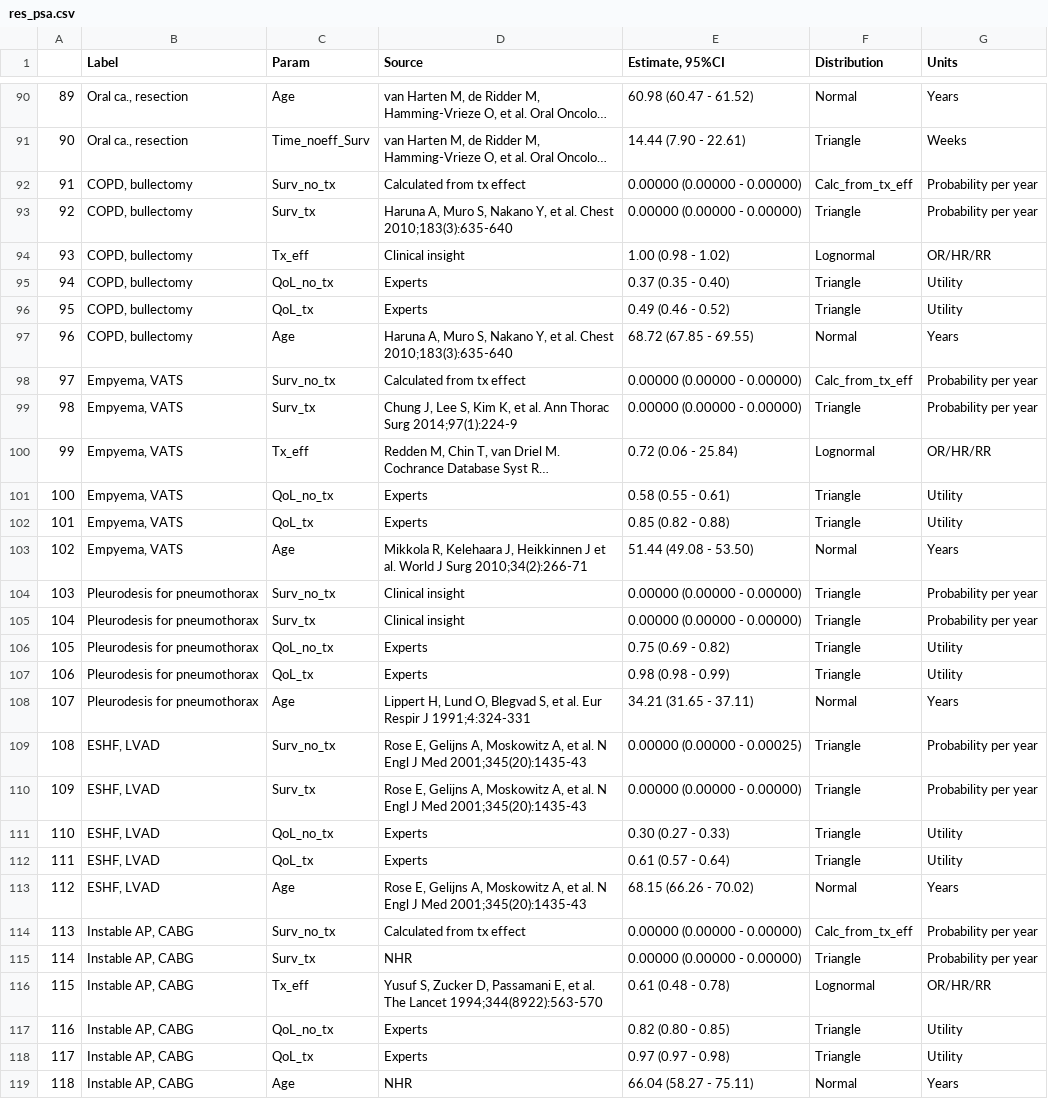
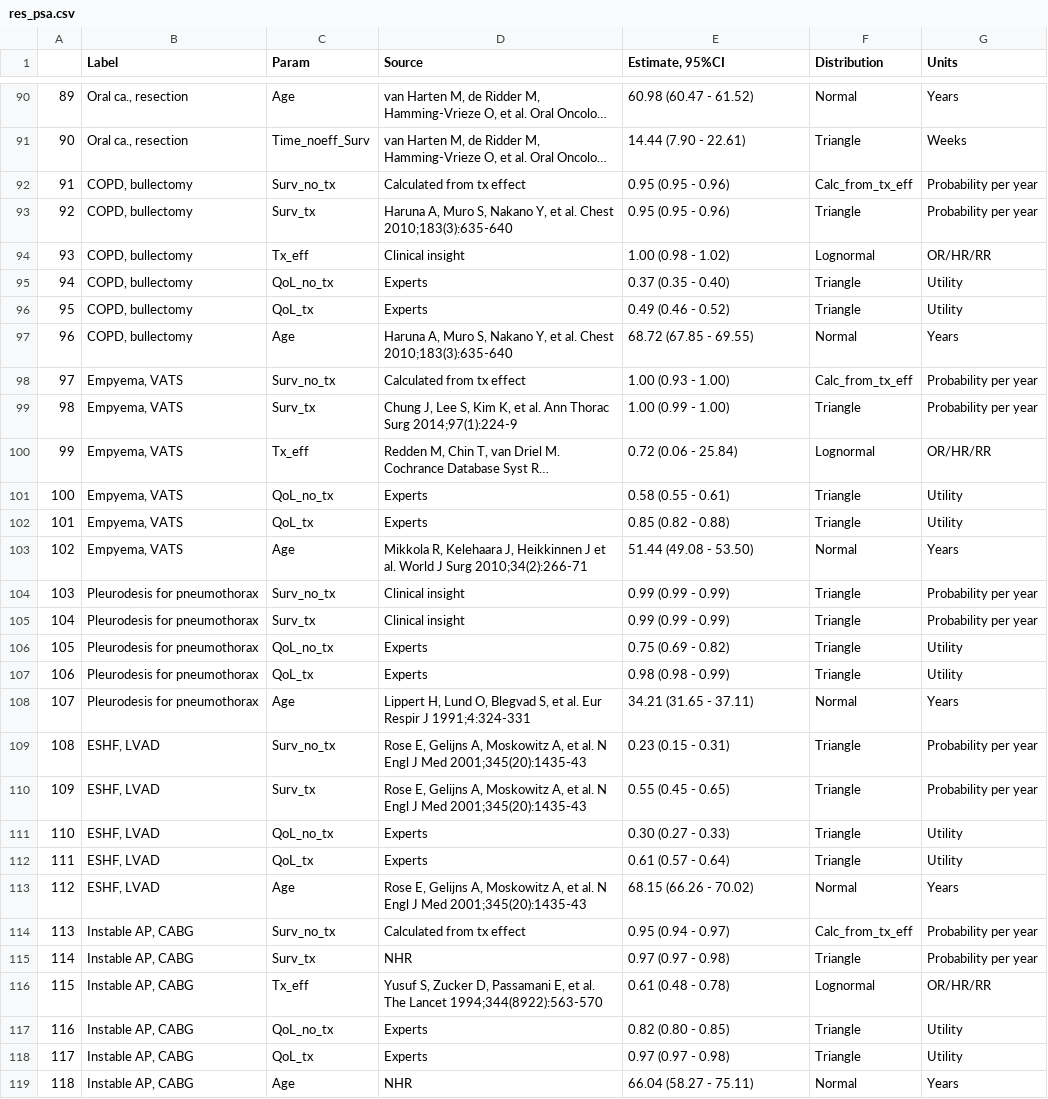
Before and after one commit to bgravesteijn/Utilitarian-distribution-of-OR-capacity-during-COVID-19, a CSV file: figures/main_results/res_psa.csv, drawn as a sheet; only a part is shown, gaps mark what is left out; long unchanged cells end in …; the diff covers the shown part only; the diff names each change by its address in the sheet, - before the commit and + after, or states it on an @@ line.

```diff
--- a/figures/main_results/res_psa.csv
+++ b/figures/main_results/res_psa.csv
-E92:E93 (Estimate, 95%CI): 0.00000 (0.00000 - 0.00000)
+E92:E93 (Estimate, 95%CI): 0.95 (0.95 - 0.96)
-E98 (Estimate, 95%CI): 0.00000 (0.00000 - 0.00000)
+E98 (Estimate, 95%CI): 1.00 (0.93 - 1.00)
-E99 (Estimate, 95%CI): 0.00000 (0.00000 - 0.00000)
+E99 (Estimate, 95%CI): 1.00 (0.99 - 1.00)
-E104:E105 (Estimate, 95%CI): 0.00000 (0.00000 - 0.00000)
+E104:E105 (Estimate, 95%CI): 0.99 (0.99 - 0.99)
-E109 (Estimate, 95%CI): 0.00000 (0.00000 - 0.00025)
+E109 (Estimate, 95%CI): 0.23 (0.15 - 0.31)
-E110 (Estimate, 95%CI): 0.00000 (0.00000 - 0.00000)
+E110 (Estimate, 95%CI): 0.55 (0.45 - 0.65)
-E114 (Estimate, 95%CI): 0.00000 (0.00000 - 0.00000)
+E114 (Estimate, 95%CI): 0.95 (0.94 - 0.97)
-E115 (Estimate, 95%CI): 0.00000 (0.00000 - 0.00000)
+E115 (Estimate, 95%CI): 0.97 (0.97 - 0.98)
```
Also changed, not shown: 76 edited cells elsewhere in this file, 21 other files.
